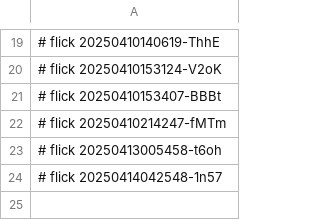
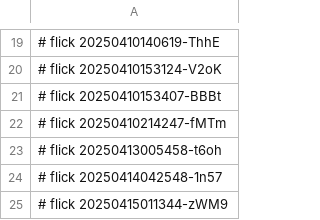
Before and after one commit to abikesa/peer-review, a CSV file: dolce/.csv, drawn as a sheet; only a part is shown, gaps mark what is left out; the diff names each change by its address in the sheet, - before the commit and + after, or states it on an @@ line.

Commit message:
dolce/.csv

```diff
--- a/dolce/.csv
+++ b/dolce/.csv
+row 25: # flick 20250415011344-zWM9
```
